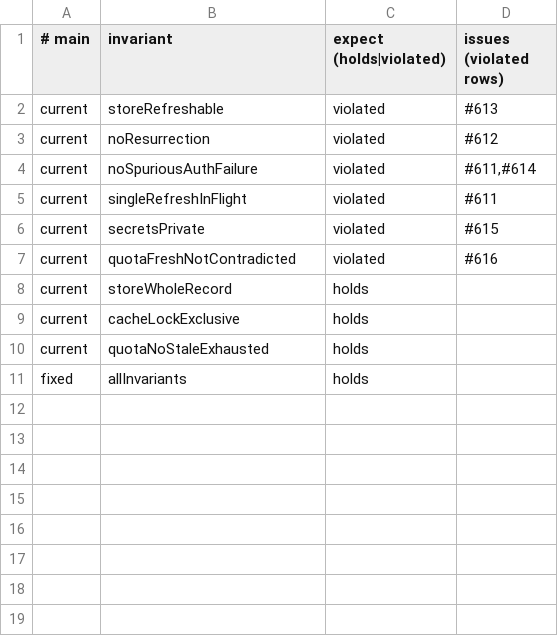
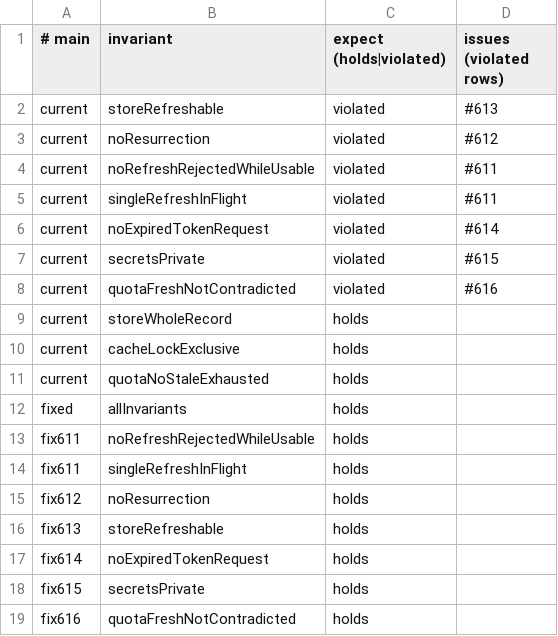
Before and after one commit to acmiyaguchi/fen, a TSV file: spec/auth/checks.tsv, drawn as a sheet.

Commit message:
spec(auth): named fixes, witnesses, mutants, proof models, and probes
- FIXED becomes FIXES (#611-#616), with fix<issue> instances showing each
  fix flips its own rows.
- The sticky inherentLoss excuse is scoped to the lost credential
  generation and cleared on login; noSpuriousAuthFailure is split into
  noRefreshRejectedWhileUsable (#611) and noExpiredTokenRequest (#614,
  a safety property; the progress property is not claimed).
- witnesses.qnt pins each issue's counterexample; mutants.tsv removes
  each fix and must be caught.
- Proof models for rotation, pinning, and the quota cache, with
  Apalache obligations: six inductive, one bounded (8 steps).
- known-bug probes for #611-#616 against the real OAuth, storage, and
  quota code (stubbed token server and transport, temp dirs).

The lock alone does not fix #611: re-reading auth.json after a failed
refresh is also needed (rotation model mutant).

```diff
--- a/spec/auth/checks.tsv
+++ b/spec/auth/checks.tsv
@@ -3,4 +3,5 @@ current	storeRefreshable	violated	#613
 current	noResurrection	violated	#612
-current	noSpuriousAuthFailure	violated	#611,#614
+current	noRefreshRejectedWhileUsable	violated	#611
 current	singleRefreshInFlight	violated	#611
+current	noExpiredTokenRequest	violated	#614
 current	secretsPrivate	violated	#615
@@ -11 +12,8 @@ current	quotaNoStaleExhausted	holds
 fixed	allInvariants	holds
+fix611	noRefreshRejectedWhileUsable	holds
+fix611	singleRefreshInFlight	holds
+fix612	noResurrection	holds
+fix613	storeRefreshable	holds
+fix614	noExpiredTokenRequest	holds
+fix615	secretsPrivate	holds
+fix616	quotaFreshNotContradicted	holds
```
Also changed, not shown: 27 other files.
